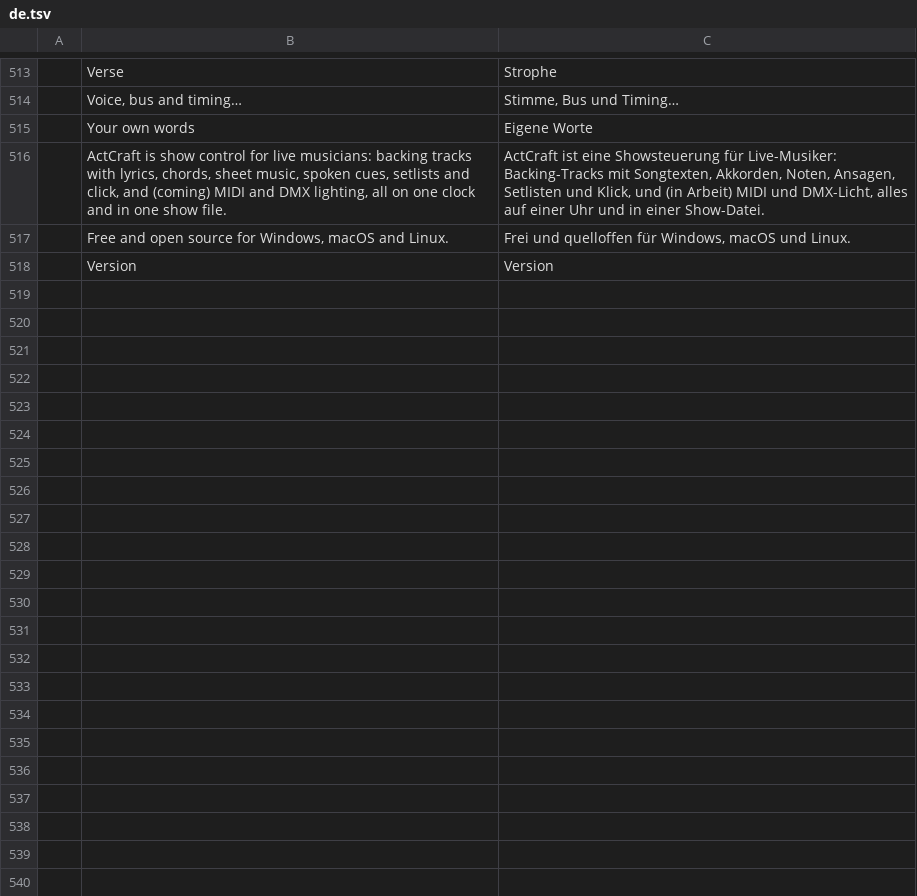
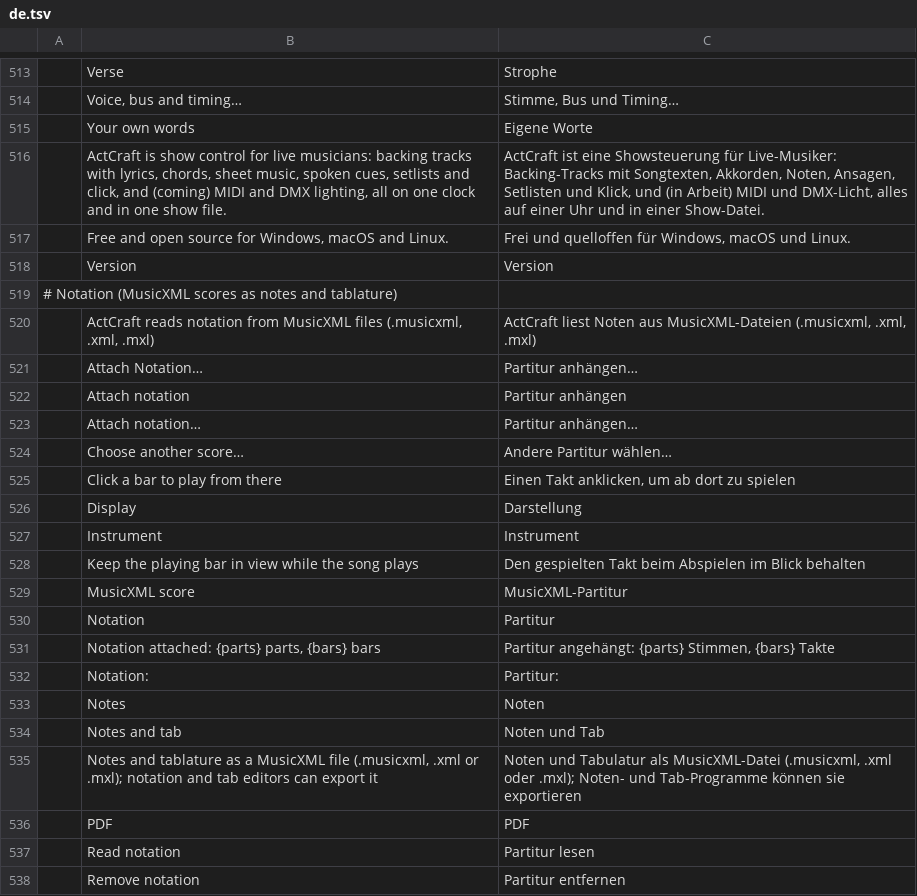
Before and after one commit to actcraftlive/ActCraft, a TSV file: crates/actcraft-ui/i18n/de.tsv, drawn as a sheet; only a part is shown, gaps mark what is left out; the diff covers the shown part only.

Commit message:
Notation: MusicXML scores as staves and tablature in the Sheet music tab (#24)
A song can now carry a score (MusicXML: .musicxml, .xml or compressed .mxl,
as notation and tablature editors export it) next to its PDF. The Sheet
music tab draws it part by part as staves and tablature, marks the playing
bar on the song's beat grid, follows playback and plays from a clicked bar.

- New crate actcraft-notation (layer 1, wasm): bounded MusicXML reader on
  craft-xml and craft-zip; parts, bars, notes, clefs, keys, meters, tempo,
  tuning and capo; frets from the file or placed on the part's tuning.
- Commands notation.attach and notation.read; song.set {notation_file}.
- Show packages carry the score; dropping a score or PDF on the window
  attaches it to the song on screen.
- Fuzz sweep and cargo-fuzz target for the reader; German rows.

```diff
--- a/crates/actcraft-ui/i18n/de.tsv
+++ b/crates/actcraft-ui/i18n/de.tsv
@@ -518 +518,21 @@
 	Version	Version
+# Notation (MusicXML scores as notes and tablature)
+	ActCraft reads notation from MusicXML files (.musicxml, .xml, .mxl)	ActCraft liest Noten aus MusicXML-Dateien (.musicxml, .xml, .mxl)
+	Attach Notation…	Partitur anhängen…
+	Attach notation	Partitur anhängen
+	Attach notation…	Partitur anhängen…
+	Choose another score…	Andere Partitur wählen…
+	Click a bar to play from there	Einen Takt anklicken, um ab dort zu spielen
+	Display	Darstellung
+	Instrument	Instrument
+	Keep the playing bar in view while the song plays	Den gespielten Takt beim Abspielen im Blick behalten
+	MusicXML score	MusicXML-Partitur
+	Notation	Partitur
+	Notation attached: {parts} parts, {bars} bars	Partitur angehängt: {parts} Stimmen, {bars} Takte
+	Notation:	Partitur:
+	Notes	Noten
+	Notes and tab	Noten und Tab
+	Notes and tablature as a MusicXML file (.musicxml, .xml or .mxl); notation and tab editors can export it	Noten und Tabulatur als MusicXML-Datei (.musicxml, .xml oder .mxl); Noten- und Tab-Programme können sie exportieren
+	PDF	PDF
+	Read notation	Partitur lesen
+	Remove notation	Partitur entfernen
```
Also changed, not shown: 10 added rows and 4 edited cells elsewhere in this file, 26 other files.
